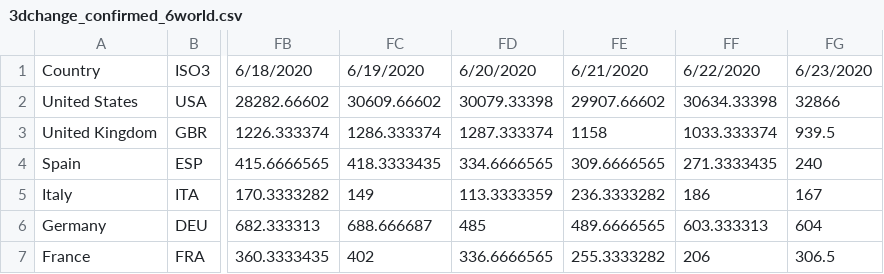
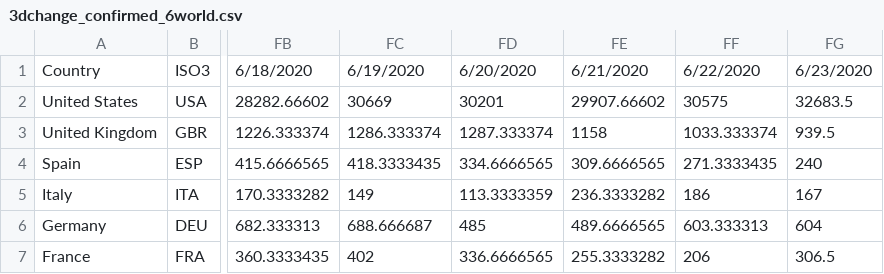
Before and after one commit to camilavalenciaro/COVID19-Flourish, a CSV file: data/confirmed/3dchange_confirmed_6world.csv, drawn as a sheet; only a part is shown, gaps mark what is left out; the diff names each change by its address in the sheet, - before the commit and + after, or states it on an @@ line.

```diff
--- a/data/confirmed/3dchange_confirmed_6world.csv
+++ b/data/confirmed/3dchange_confirmed_6world.csv
-FC2: 30609.66602
+FC2: 30669
-FD2: 30079.33398
+FD2: 30201
-FF2: 30634.33398
+FF2: 30575
-FG2: 32866
+FG2: 32683.5
```
Also changed, not shown: data/confirmed/3dchange_confirmed_world.csv, data/confirmed/3dchange_pc_confirmed_6world.csv, 21 other files.
